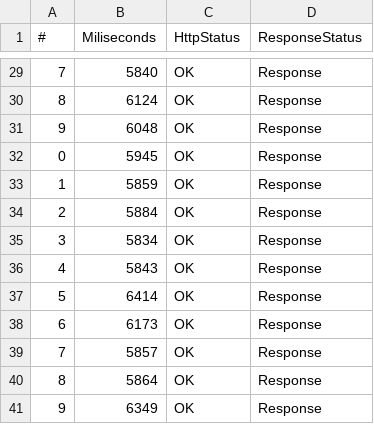
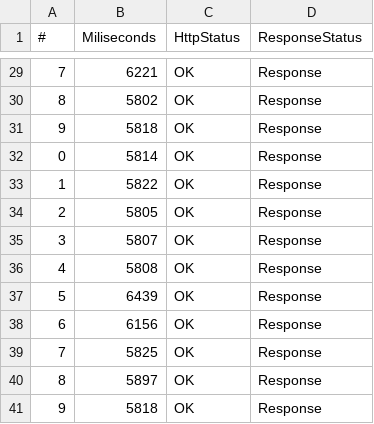
Before and after one commit to nino2armando/APIXtifyThresholdTest, a CSV file: ApiAdsConsumer/Results/test_20_secondesTimeOut.csv, drawn as a sheet; only a part is shown, gaps mark what is left out; the diff covers the shown part only.

```diff
--- a/ApiAdsConsumer/Results/test_20_secondesTimeOut.csv
+++ b/ApiAdsConsumer/Results/test_20_secondesTimeOut.csv
@@ -29,13 +29,13 @@
-7,5840,OK,Response
-8,6124,OK,Response
-9,6048,OK,Response
-0,5945,OK,Response
-1,5859,OK,Response
-2,5884,OK,Response
-3,5834,OK,Response
-4,5843,OK,Response
-5,6414,OK,Response
-6,6173,OK,Response
-7,5857,OK,Response
-8,5864,OK,Response
-9,6349,OK,Response
+7,6221,OK,Response
+8,5802,OK,Response
+9,5818,OK,Response
+0,5814,OK,Response
+1,5822,OK,Response
+2,5805,OK,Response
+3,5807,OK,Response
+4,5808,OK,Response
+5,6439,OK,Response
+6,6156,OK,Response
+7,5825,OK,Response
+8,5897,OK,Response
+9,5818,OK,Response
```
Also changed, not shown: 27 edited cells elsewhere in this file, 7 other files.
